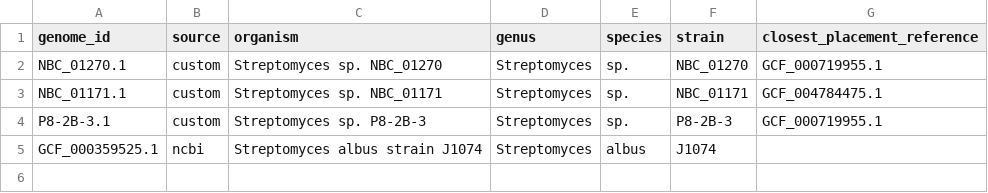
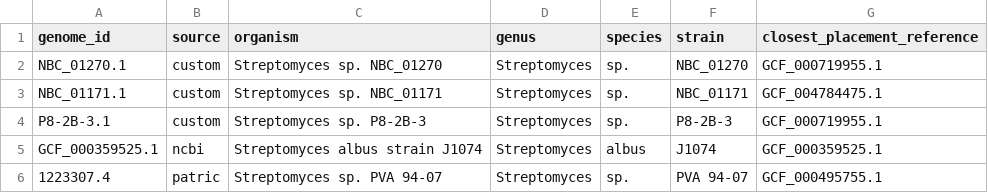
Before and after one commit to NBChub/bgcflow, a CSV file: config/samples.csv, drawn as a sheet.

Commit message:
patric: include PATRIC accession IDs in the workflow

```diff
--- a/config/samples.csv
+++ b/config/samples.csv
@@ -4,2 +4,3 @@ NBC_01171.1,custom,Streptomyces sp. NBC_01171,Streptomyces,sp.,NBC_01171,GCF_004
 P8-2B-3.1,custom,Streptomyces sp. P8-2B-3,Streptomyces,sp.,P8-2B-3,GCF_000719955.1
-GCF_000359525.1,ncbi,Streptomyces albus strain J1074,Streptomyces,albus,J1074,
+GCF_000359525.1,ncbi,Streptomyces albus strain J1074,Streptomyces,albus,J1074,GCF_000359525.1
+1223307.4,patric,Streptomyces sp. PVA 94-07,Streptomyces,sp.,PVA 94-07,GCF_000495755.1
```
Also changed, not shown: 5 other files.
